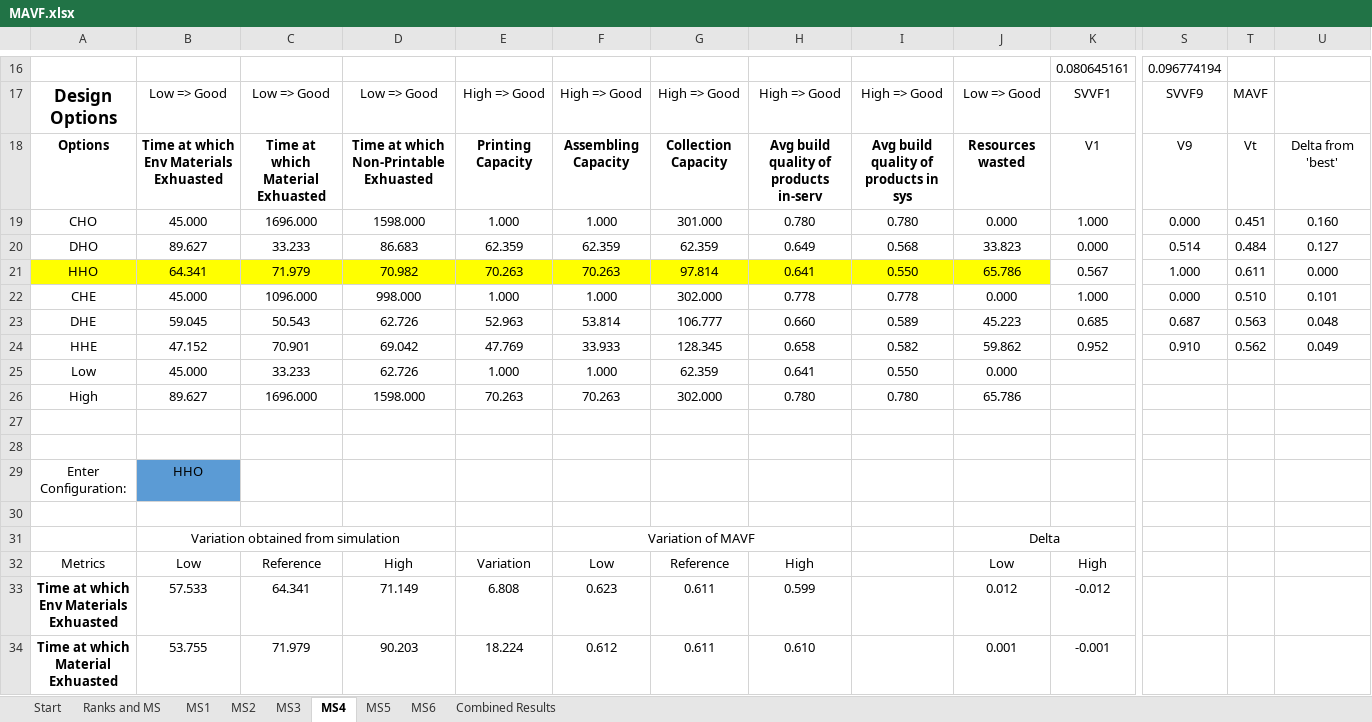
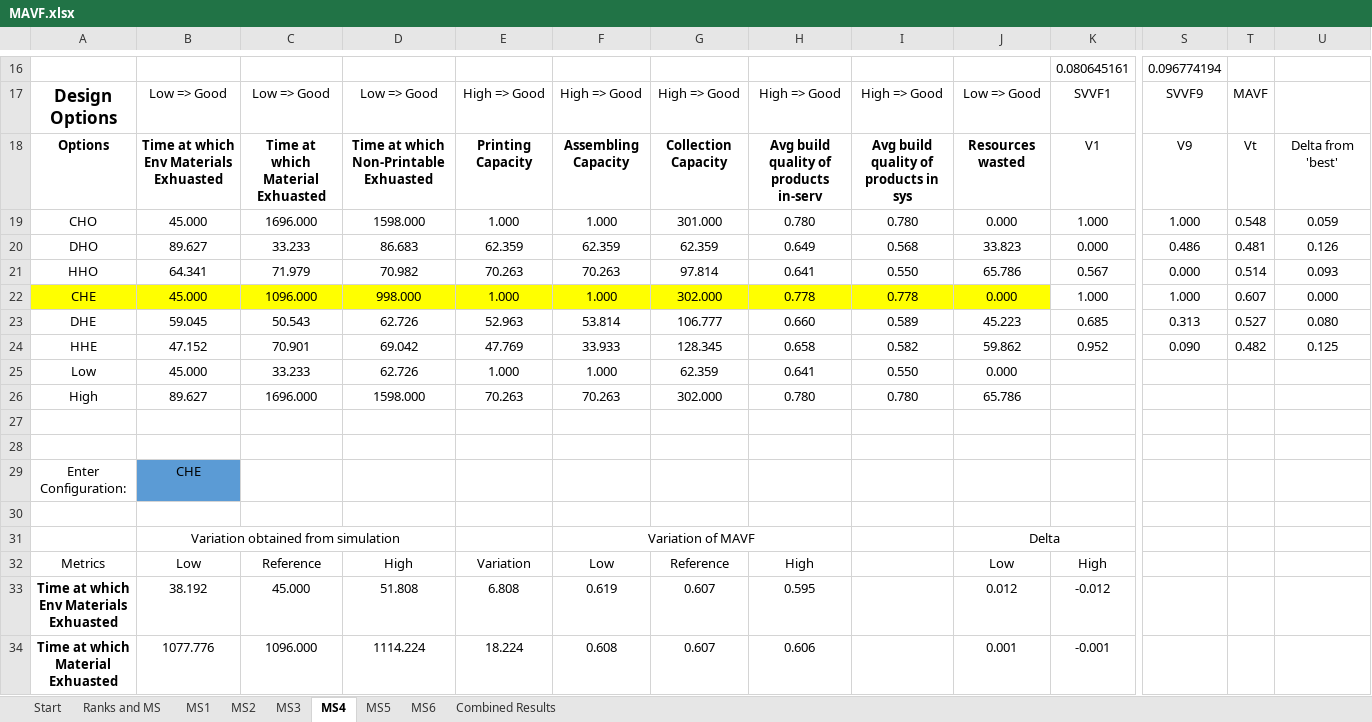
Before and after one commit to Siddharth-Gopal/modelling_self_replicating_robots, an Excel workbook: MAVF.xlsx, sheet MS4, drawn as a sheet; only a part is shown, gaps mark what is left out; values as stored, in another font and other column widths than the file's, no borders; charts and pictures and conditional formats not drawn; the diff covers the shown part only; the diff names each change by its address in the sheet, - before the commit and + after, or states it on an @@ line.

```diff
--- a/MAVF.xlsx (sheet MS4)
+++ b/MAVF.xlsx (sheet MS4)
-S19: 0.000
+S19: 1.000
-T19: 0.451
+T19: 0.548
-U19: 0.160
+U19: 0.059
-S20: 0.514
+S20: 0.486
-T20: 0.484
+T20: 0.481
-U20: 0.127
+U20: 0.126
-A21:J21 fill: #FFFF00
+A21:J21 fill: none
-S21: 1.000
+S21: 0.000
-T21: 0.611
+T21: 0.514
-U21: 0.000
+U21: 0.093
-A22:J22 fill: none
+A22:J22 fill: #FFFF00
-S22: 0.000
+S22: 1.000
-T22: 0.510
+T22: 0.607
-U22: 0.101
+U22: 0.000
-S23: 0.687
+S23: 0.313
-T23: 0.563
+T23: 0.527
-U23: 0.048
+U23: 0.080
-S24: 0.910
+S24: 0.090
-T24: 0.562
+T24: 0.482
-U24: 0.049
+U24: 0.125
-B29: HHO
+B29: CHE
-B33: 57.533
+B33: 38.192
-C33: 64.341
+C33: 45.000
-D33: 71.149
+D33: 51.808
-F33: 0.623
+F33: 0.619
-G33:G34: 0.611
+G33:G34: 0.607
-H33: 0.599
+H33: 0.595
-B34: 53.755
+B34: 1077.776
-C34: 71.979
+C34: 1096.000
-D34: 90.203
+D34: 1114.224
-F34: 0.612
+F34: 0.608
-H34: 0.610
+H34: 0.606
```
Also changed, not shown: 19 added rows, 19 removed rows and 37 edited cells elsewhere in this sheet, sheet MS6, sheet MS2, sheet MS3, sheet MS1, sheet Combined Results, sheet MS5, charts or pictures, 1 other file.
